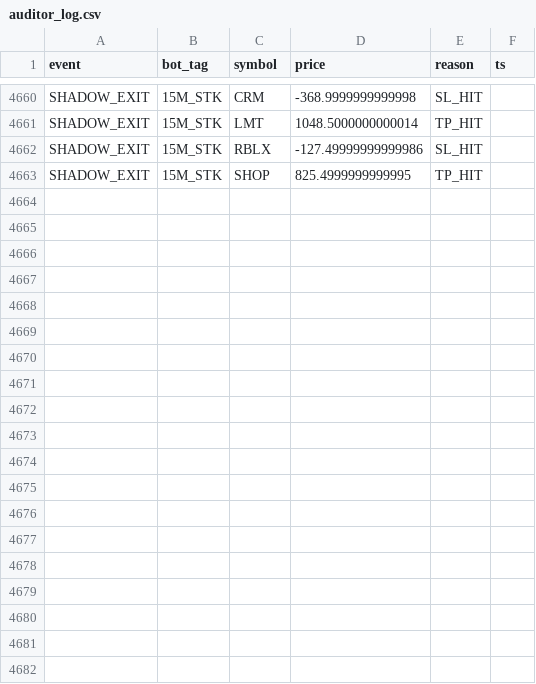
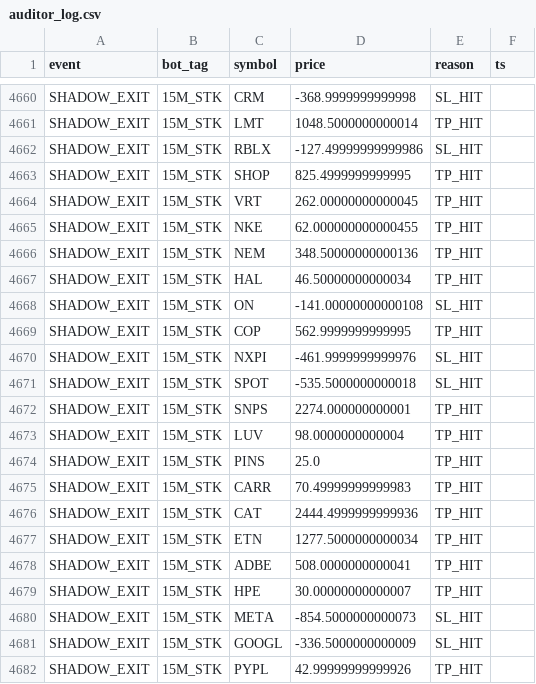
Before and after one commit to vikasraoot-dot/RubberBandBot, a CSV file: auditor_log.csv, drawn as a sheet; only a part is shown, gaps mark what is left out; the diff covers the shown part only; the diff names each change by its address in the sheet, - before the commit and + after, or states it on an @@ line.

Commit message:
[AUDITOR] Shadow Ledger Update 2026-02-12 11:33

```diff
--- a/auditor_log.csv
+++ b/auditor_log.csv
+row 4664: SHADOW_EXIT | 15M_STK | VRT | 262.00000000000045 | TP_HIT
+row 4665: SHADOW_EXIT | 15M_STK | NKE | 62.000000000000455 | TP_HIT
+row 4666: SHADOW_EXIT | 15M_STK | NEM | 348.50000000000136 | TP_HIT
+row 4667: SHADOW_EXIT | 15M_STK | HAL | 46.50000000000034 | TP_HIT
+row 4668: SHADOW_EXIT | 15M_STK | ON | -141.00000000000108 | SL_HIT
+row 4669: SHADOW_EXIT | 15M_STK | COP | 562.9999999999995 | TP_HIT
+row 4670: SHADOW_EXIT | 15M_STK | NXPI | -461.9999999999976 | SL_HIT
+row 4671: SHADOW_EXIT | 15M_STK | SPOT | -535.5000000000018 | SL_HIT
+row 4672: SHADOW_EXIT | 15M_STK | SNPS | 2274.000000000001 | TP_HIT
+row 4673: SHADOW_EXIT | 15M_STK | LUV | 98.0000000000004 | TP_HIT
+row 4674: SHADOW_EXIT | 15M_STK | PINS | 25.0 | TP_HIT
+row 4675: SHADOW_EXIT | 15M_STK | CARR | 70.49999999999983 | TP_HIT
+row 4676: SHADOW_EXIT | 15M_STK | CAT | 2444.4999999999936 | TP_HIT
+row 4677: SHADOW_EXIT | 15M_STK | ETN | 1277.5000000000034 | TP_HIT
+row 4678: SHADOW_EXIT | 15M_STK | ADBE | 508.0000000000041 | TP_HIT
+row 4679: SHADOW_EXIT | 15M_STK | HPE | 30.00000000000007 | TP_HIT
+row 4680: SHADOW_EXIT | 15M_STK | META | -854.5000000000073 | SL_HIT
+row 4681: SHADOW_EXIT | 15M_STK | GOOGL | -336.5000000000009 | SL_HIT
+row 4682: SHADOW_EXIT | 15M_STK | PYPL | 42.99999999999926 | TP_HIT
```
Also changed, not shown: 11 added rows elsewhere in this file, 1 other file.
